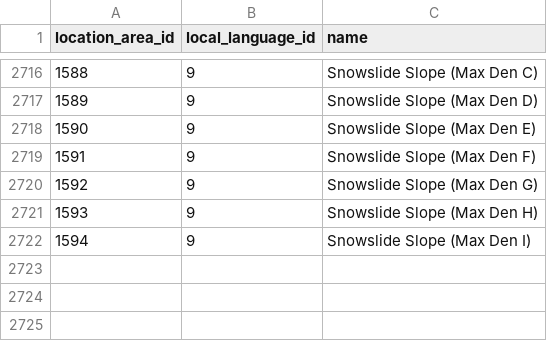
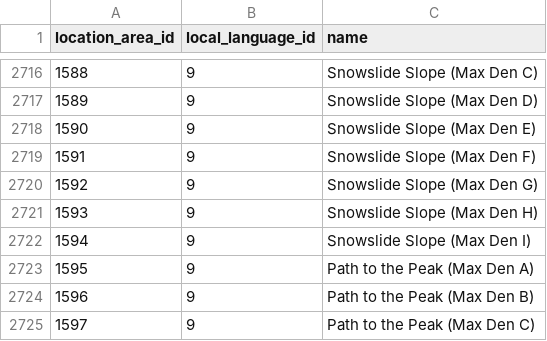
Before and after one commit to PokeAPI/pokeapi, a CSV file: data/v2/csv/location_area_prose.csv, drawn as a sheet; only a part is shown, gaps mark what is left out.

```diff
--- a/data/v2/csv/location_area_prose.csv
+++ b/data/v2/csv/location_area_prose.csv
@@ -2722 +2722,4 @@ location_area_id,local_language_id,name
 1594,9,Snowslide Slope (Max Den I)
+1595,9,Path to the Peak (Max Den A)
+1596,9,Path to the Peak (Max Den B)
+1597,9,Path to the Peak (Max Den C)
```
Also changed, not shown: data/v2/csv/encounter_condition_value_map.csv, data/v2/csv/location_areas.csv, 1 other file.
